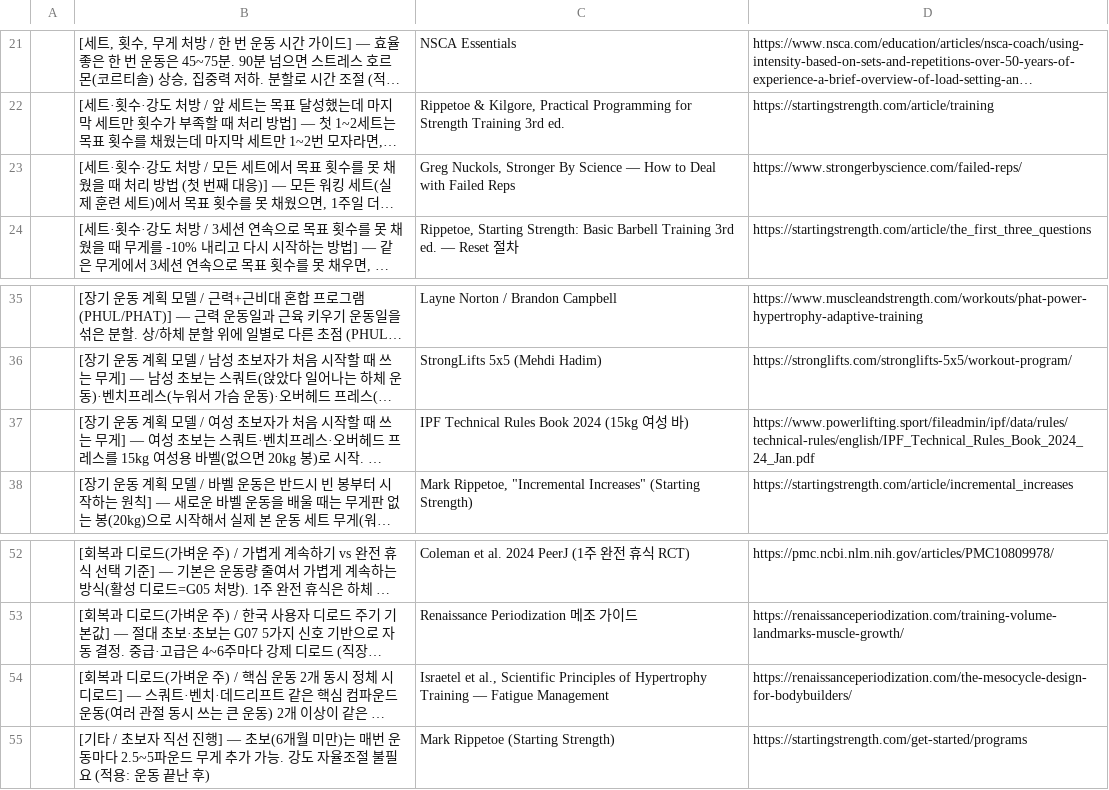
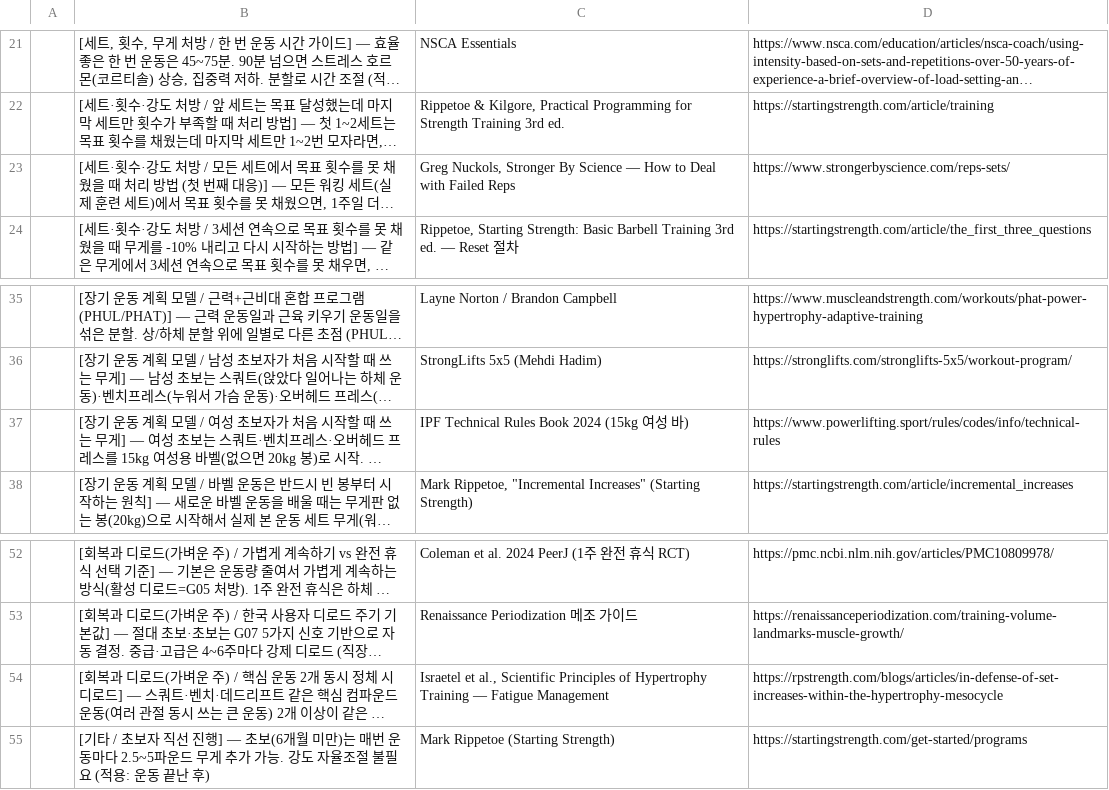
Before and after one commit to Juhwan01/SAiM-Exercise-Data, a TSV file: output/sheet_운동 루틴 세션.tsv, drawn as a sheet; only a part is shown, gaps mark what is left out; long unchanged cells end in …; the diff names each change by its address in the sheet, - before the commit and + after, or states it on an @@ line.

```diff
--- a/output/sheet_운동 루틴 세션.tsv
+++ b/output/sheet_운동 루틴 세션.tsv
-D23: https://www.strongerbyscience.com/failed-reps/
+D23: https://www.strongerbyscience.com/reps-sets/
-D37: https://www.powerlifting.sport/fileadmin/ipf/data/rules/technical-rules/english/IPF_Technical_Rules_Book_2024_24_Jan.pdf
+D37: https://www.powerlifting.sport/rules/codes/info/technical-rules
-D54: https://renaissanceperiodization.com/the-mesocycle-design-for-bodybuilders/
+D54: https://rpstrength.com/blogs/articles/in-defense-of-set-increases-within-the-hypertrophy-mesocycle
```
Also changed, not shown: goal1_session_recommendation.csv, goal3_knowledge_base.csv, 42 other files.
